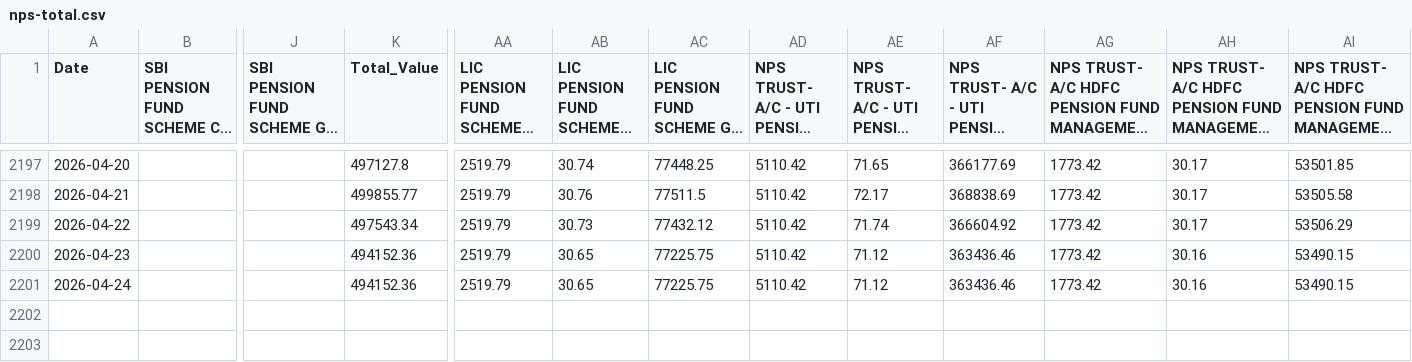
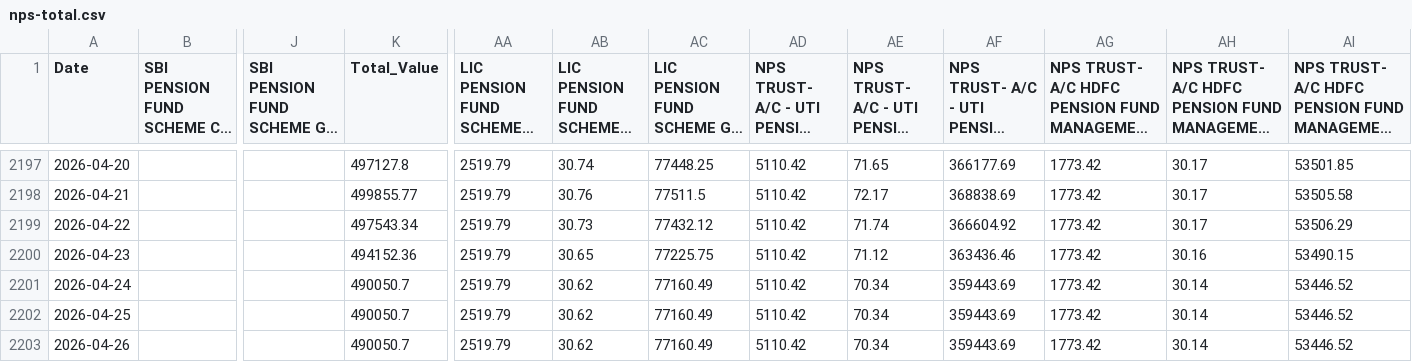
Before and after one commit to vjpaij/portfolio, a CSV file: data/nps-total.csv, drawn as a sheet; only a part is shown, gaps mark what is left out; long unchanged cells end in …; rows hold the shown columns only; the diff names each change by its address in the sheet, - before the commit and + after, or states it on an @@ line.

```diff
--- a/data/nps-total.csv
+++ b/data/nps-total.csv
-K2201 (Total_Value): 494152.36
+K2201 (Total_Value): 490050.7
-AB2201: 30.65
+AB2201: 30.62
-AC2201: 77225.75
+AC2201: 77160.49
-AE2201: 71.12
+AE2201: 70.34
-AF2201: 363436.46
+AF2201: 359443.69
-AH2201: 30.16
+AH2201: 30.14
-AI2201: 53490.15
+AI2201: 53446.52
+row 2202: 2026-04-25 |  |  | 490050.7 | 2519.79 | 30.62 | 77160.49 | 5110.42 | 70.34 | 359443.69 | 1773.42 | 30.14 | 53446.52
+row 2203: 2026-04-26 |  |  | 490050.7 | 2519.79 | 30.62 | 77160.49 | 5110.42 | 70.34 | 359443.69 | 1773.42 | 30.14 | 53446.52
```
Also changed, not shown: data/last_day_values.csv, 14 other files.
